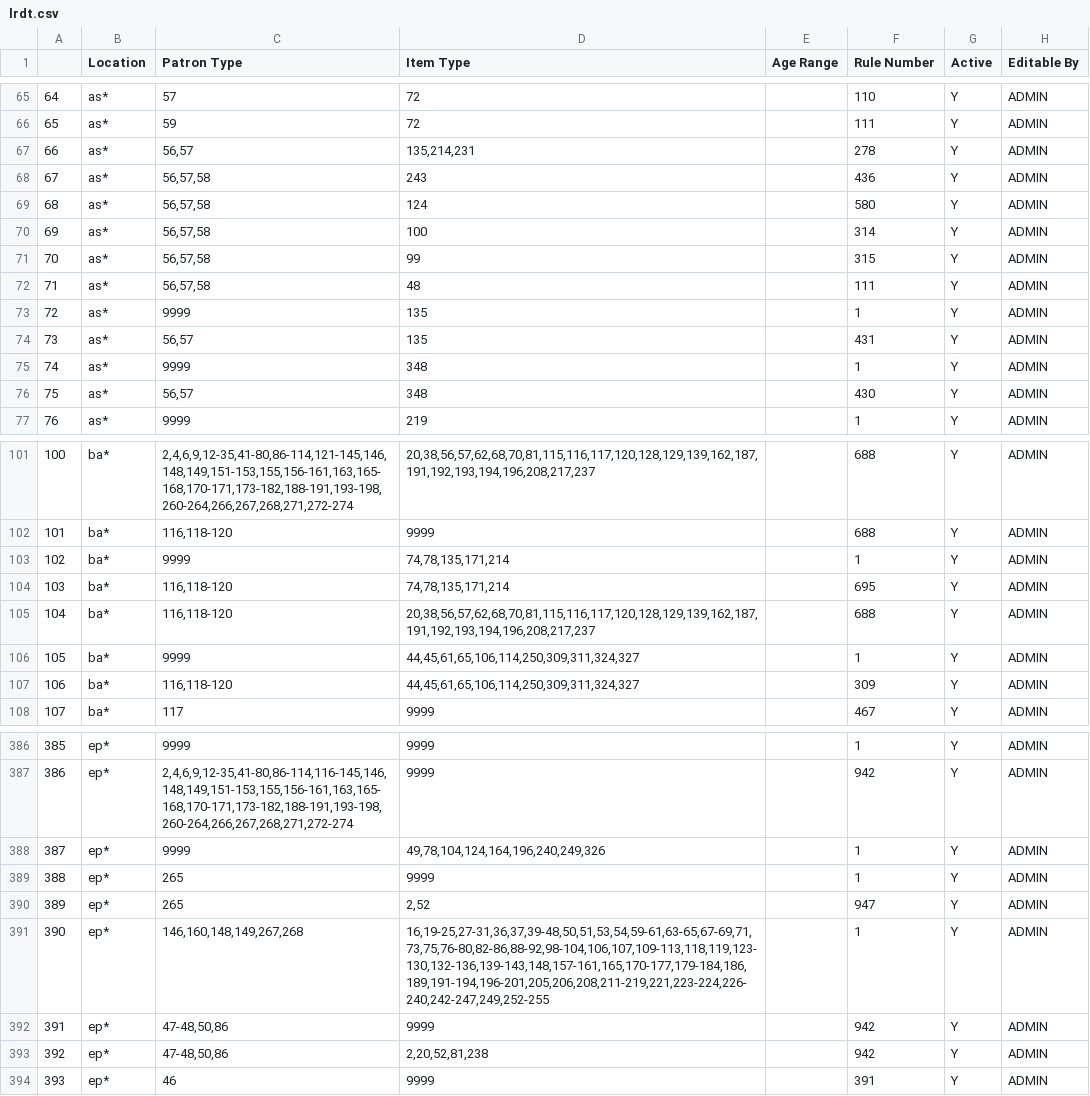
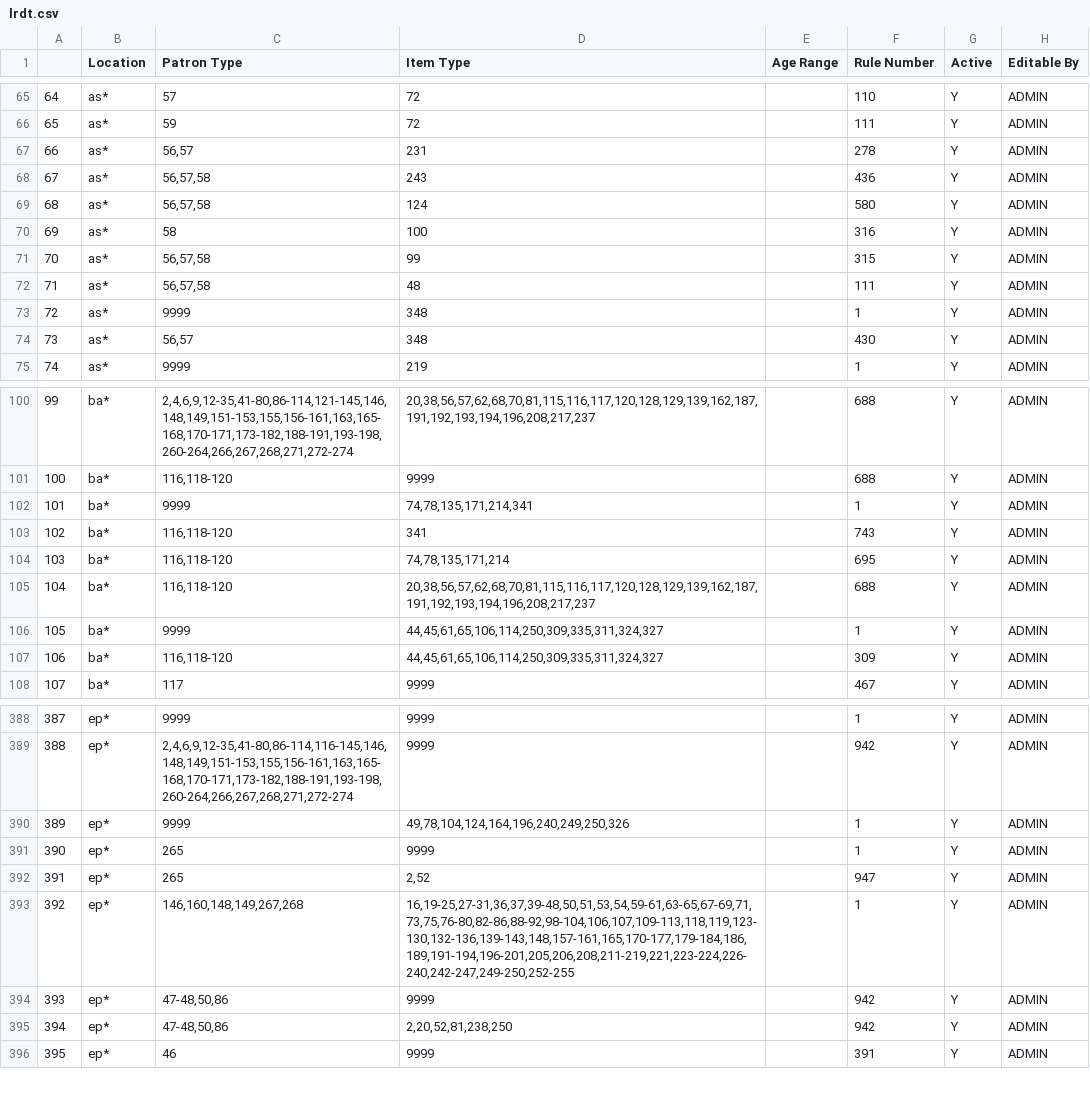
Before and after one commit to MarmotLibraryNetwork/sierraloanrules, a CSV file: lrdt.csv, drawn as a sheet; only a part is shown, gaps mark what is left out; removed rows and columns are numbered as before the commit, all else as after; the diff covers the shown part only; the diff names each change by its address in the sheet, - before the commit and + after, or states it on an @@ line.

Commit message:
MLN1 and MLN2 several changes, see description
MLN1: Changes to Adams' loan rules to go fines free; new 2 day loan rule for Pitkin's new Maroon Bells passes; adding new itypes for Adams to non-circ rules; new itype additions for Basalt; non-circulating rule for location ccres; new itype for EVLD; new lrdt lines for pitkin new collection.
MLN2: adding new ptypes for MLN2 (22,23) to lrdt.

```diff
--- a/lrdt.csv
+++ b/lrdt.csv
-D67 (Item Type): 135,214,231
+D67 (Item Type): 231
-C70 (Patron Type): 56,57,58
+C70 (Patron Type): 58
-F70 (Rule Number): 314
+F70 (Rule Number): 316
@@ row 73 moved to row 83: 82 @@
-row 74: 73 | as* | 56,57 | 135 |  | 431 | Y | ADMIN
@@ column A renumbered from row 73 down @@
-D102 (Item Type): 74,78,135,171,214
+D102 (Item Type): 74,78,135,171,214,341
+row 103: 102 | ba* | 116,118-120 | 341 |  | 743 | Y | ADMIN
-D106:D107 (Item Type): 44,45,61,65,106,114,250,309,311,324,327
+D106:D107 (Item Type): 44,45,61,65,106,114,250,309,335,311,324,327
-D390 (Item Type): 49,78,104,124,164,196,240,249,326
+D390 (Item Type): 49,78,104,124,164,196,240,249,250,326
-D393 (Item Type): 16,19-25,27-31,36,37,39-48,50,51,53,54,59-61,63-65,67-69,71,73,75,76-80,82-86,88-92,98-104,106,107,109-113,118,119,123-130,132-136,139-143,148,157-161,165,170-177,179-184,186,189,191-194,196-201,205,206,208,211-219,221,223-224,226-240,242-247,249,252-255
+D393 (Item Type): 16,19-25,27-31,36,37,39-48,50,51,53,54,59-61,63-65,67-69,71,73,75,76-80,82-86,88-92,98-104,106,107,109-113,118,119,123-130,132-136,139-143,148,157-161,165,170-177,179-184,186,189,191-194,196-201,205,206,208,211-219,221,223-224,226-240,242-247,249-250,252-255
-D395 (Item Type): 2,20,52,81,238
+D395 (Item Type): 2,20,52,81,238,250
```
Also changed, not shown: 8 added rows and 8 edited cells elsewhere in this file, flatirons/fl_lrdt.csv, loan_rules.csv.
